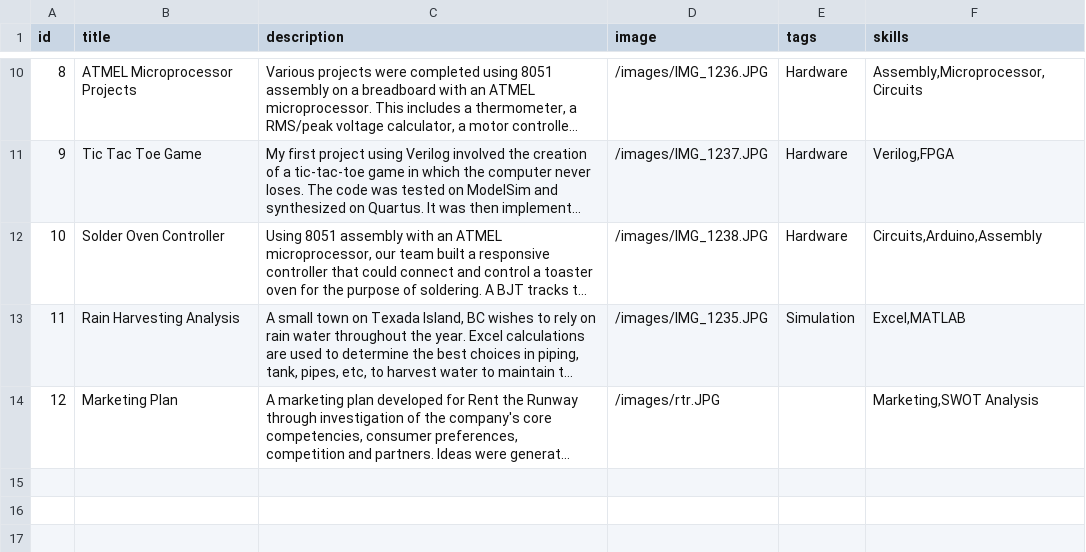
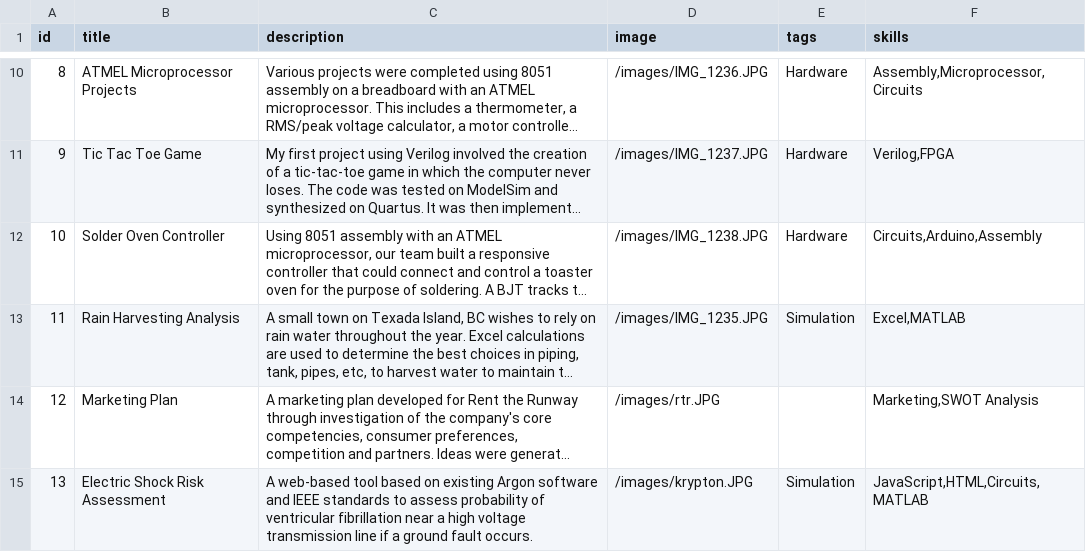
Before and after one commit to lucylufei/lucylufei.github.io, a CSV file: projectscsv.csv, drawn as a sheet; only a part is shown, gaps mark what is left out; long unchanged cells end in …; the diff names each change by its address in the sheet, - before the commit and + after, or states it on an @@ line.

Commit message:
add krypton to projects

```diff
--- a/projectscsv.csv
+++ b/projectscsv.csv
+row 15: 13 | Electric Shock Risk Assessment | A web-based tool based on existing Argon software and IEEE standards to assess probability of ventricular fibrillation near a high voltage transmission line if a ground fault occurs. | /images/krypton.JPG | Simulation | JavaScript,HTML,Circuits,MATLAB
```
Also changed, not shown: 2 other files.
